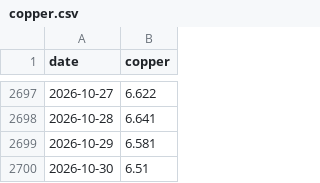
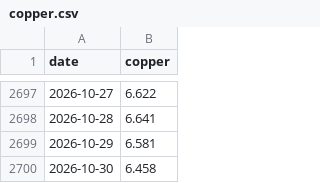
Before and after one commit to rkrjrl-ctrl/claude_drive, a CSV file: data/long_term/copper.csv, drawn as a sheet; only a part is shown, gaps mark what is left out.

```diff
--- a/data/long_term/copper.csv
+++ b/data/long_term/copper.csv
@@ -2699,2 +2699,2 @@ date,copper
 2026-10-29,6.581
-2026-10-30,6.51
+2026-10-30,6.458
```
Also changed, not shown: data/history.csv, data/long_term/corn.csv, 9 other files.
